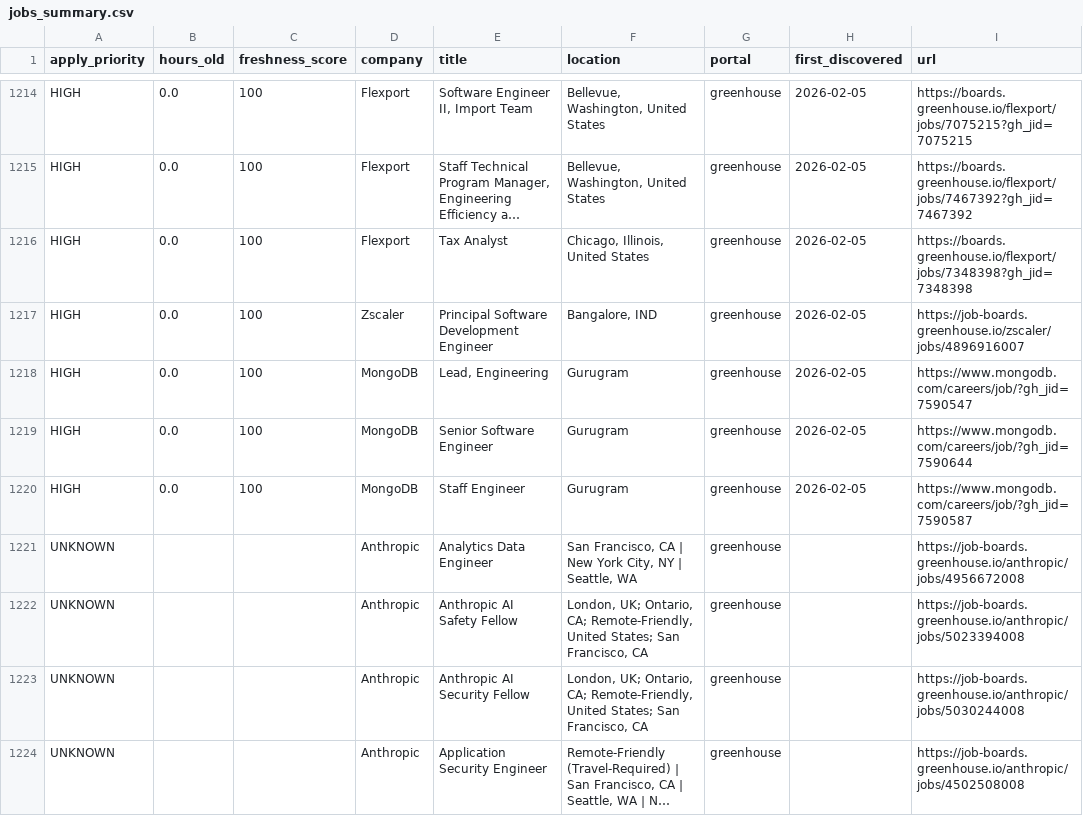
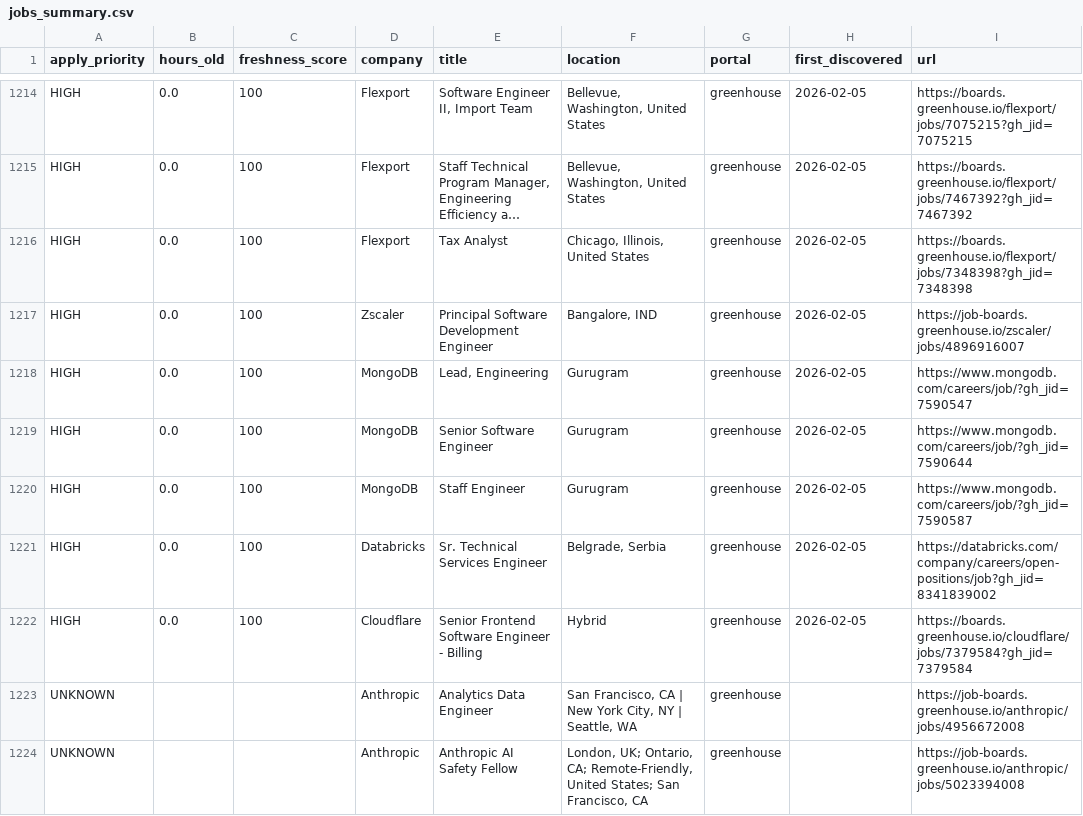
Before and after one commit to Nuthanreddy05/tech-jobs-scraper, a CSV file: jobs/jobs_summary.csv, drawn as a sheet; only a part is shown, gaps mark what is left out; the shorter side is filled out with more unchanged rows; long unchanged cells end in ….

```diff
--- a/jobs/jobs_summary.csv
+++ b/jobs/jobs_summary.csv
@@ -1220,2 +1220,4 @@ HIGH,0.0,100,MongoDB,Senior Software Engineer,Gurugram,greenhouse,2026-02-05,htt
 HIGH,0.0,100,MongoDB,Staff Engineer,Gurugram,greenhouse,2026-02-05,https://www.mongodb.com/careers/job/?gh_jid=7590587
+HIGH,0.0,100,Databricks,Sr. Technical Services Engineer,"Belgrade, Serbia",greenhouse,2026-02-05,https://databricks.com/company/careers/open-positions/job?gh_jid=8341839002
+HIGH,0.0,100,Cloudflare,Senior Frontend Software Engineer - Billing,Hybrid,greenhouse,2026-02-05,https://boards.greenhouse.io/cloudflare/jobs/7379584?gh_jid=7379584
 UNKNOWN,,,Anthropic,Analytics Data Engineer,"San Francisco, CA | New York City, NY | Seattle, WA",greenhouse,,https://job-boards.greenhouse.io/anthropic/jobs/4956672008
```
Also changed, not shown: 5 other files.
